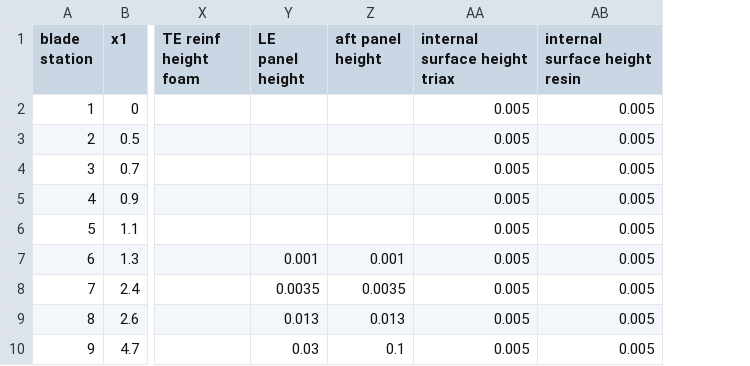
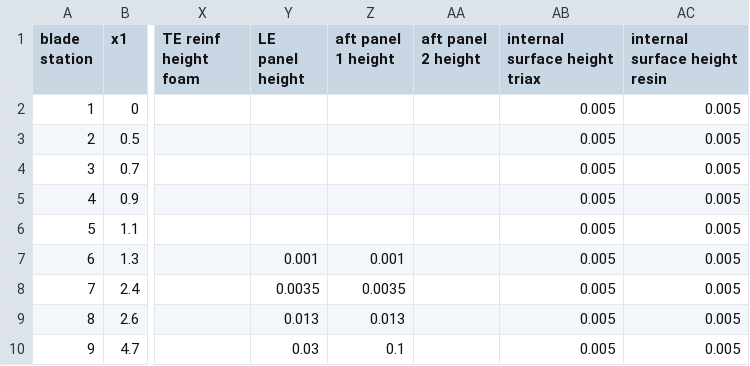
Before and after one commit to perryjohnson/biplaneblade, a CSV file: sandia_blade/blade_definition.csv, drawn as a sheet; only a part is shown, gaps mark what is left out; the diff names each change by its address in the sheet, - before the commit and + after, or states it on an @@ line.

```diff
--- a/sandia_blade/blade_definition.csv
+++ b/sandia_blade/blade_definition.csv
+column AA (aft panel 2 height), empty
-Z1: aft panel height
+Z1: aft panel 1 height
```
Also changed, not shown: biplane_flap-sym_no-stagger/blade_definition.csv, 4 other files.
